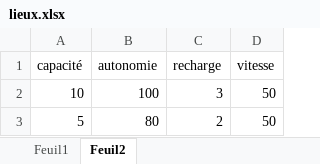
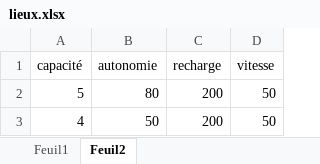
Before and after one commit to AlbanSdl/nf06-laposte, an Excel workbook: lieux.xlsx, sheet Feuil2, drawn as a sheet; values as stored, in another font and other column widths than the file's, no borders; removed rows and columns are numbered as before the commit, all else as after; the diff names each change by its address in the sheet, - before the commit and + after, or states it on an @@ line.

```diff
--- a/lieux.xlsx (sheet Feuil2)
+++ b/lieux.xlsx (sheet Feuil2)
-row 2: 10 | 100 | 3 | 50
-C2 (recharge): 2
+C2 (recharge): 200
+row 3: 4 | 50 | 200 | 50
```
Also changed, not shown: sheet Feuil1, 3 other files.
